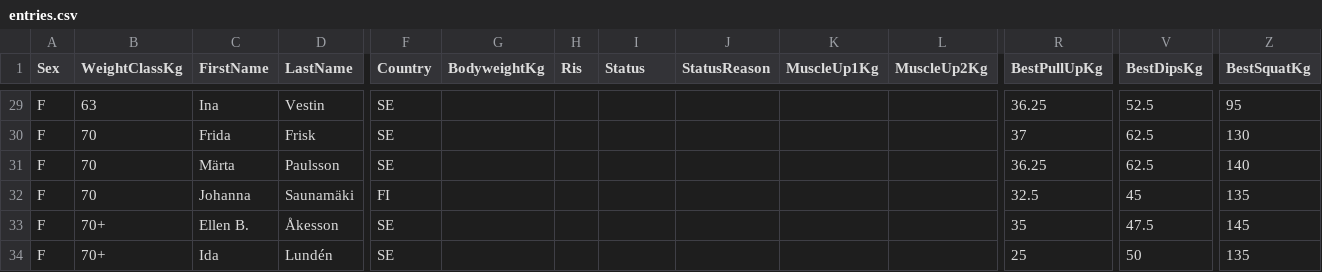
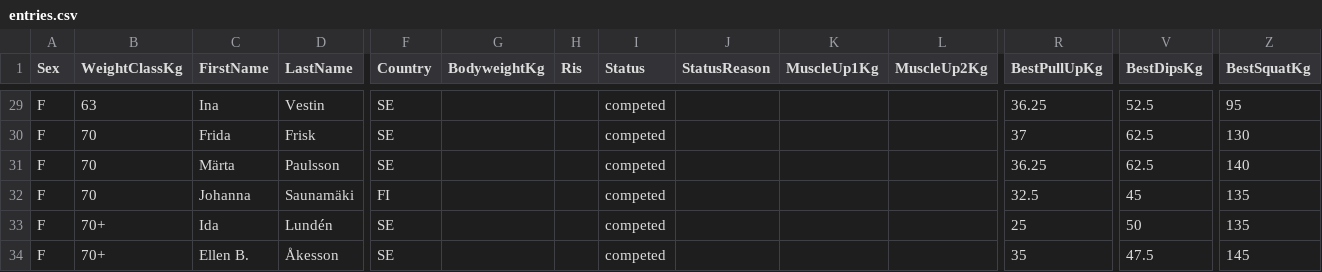
Before and after one commit to openstreetlifting/openstreetlifting, a CSV file: backend/data/competitions/streetlifting-nordic/2025/streetlifting-nordic-2025/entries.csv, drawn as a sheet; only a part is shown, gaps mark what is left out; removed rows and columns are numbered as before the commit, all else as after; rows hold the shown columns only; the diff covers the shown part only; the diff names each change by its address in the sheet, - before the commit and + after, or states it on an @@ line.

```diff
--- a/backend/data/competitions/streetlifting-nordic/2025/streetlifting-nordic-2025/entries.csv
+++ b/backend/data/competitions/streetlifting-nordic/2025/streetlifting-nordic-2025/entries.csv
-I29:I32 (Status): (empty)
+I29:I32 (Status): competed
+row 33: F | 70+ | Ida | Lundén | SE |  |  | competed |  |  |  | 25 | 50 | 135
-I34 (Status): (empty)
+I34 (Status): competed
-row 34: F | 70+ | Ida | Lundén | SE |  |  |  |  |  |  | 25 | 50 | 135
```
Also changed, not shown: 26 edited cells elsewhere in this file, backend/data/competitions/streetlifting-nordic/2024/streetlifting-nordic-2024/entries.csv.
